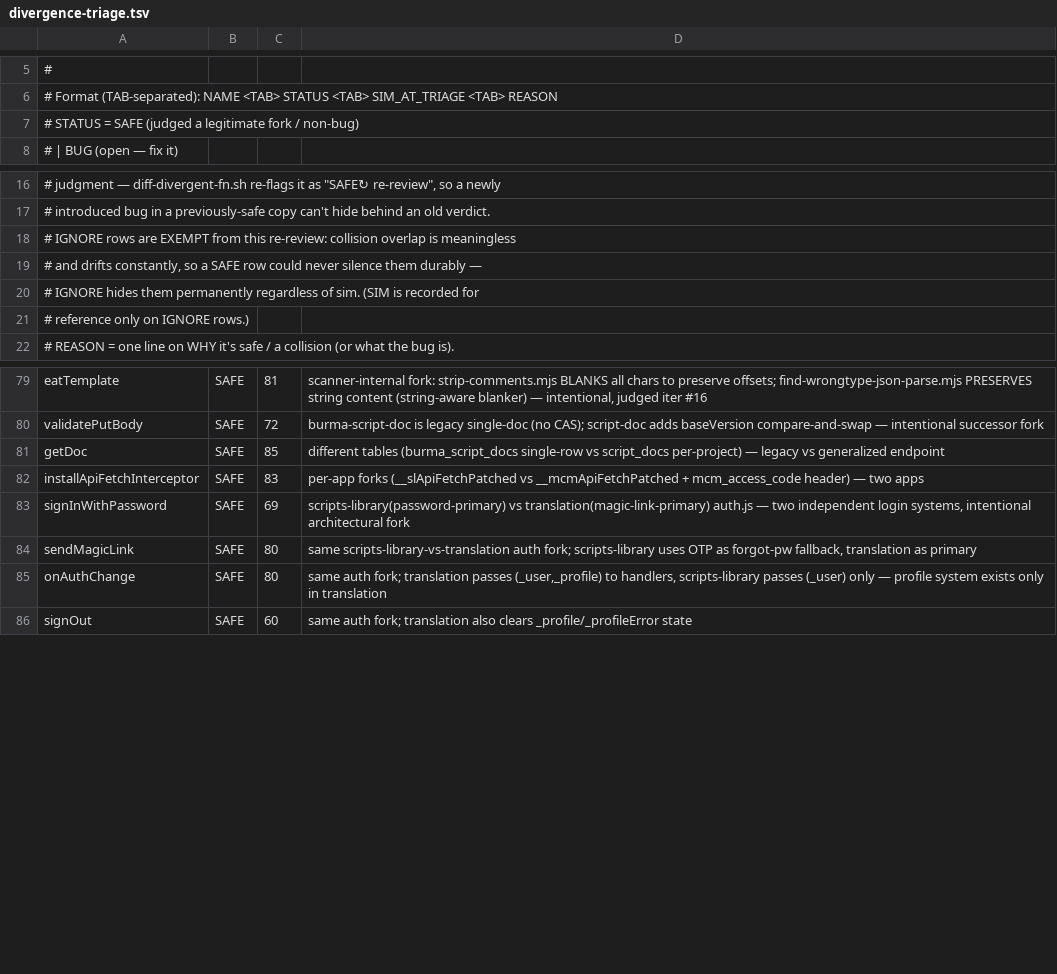
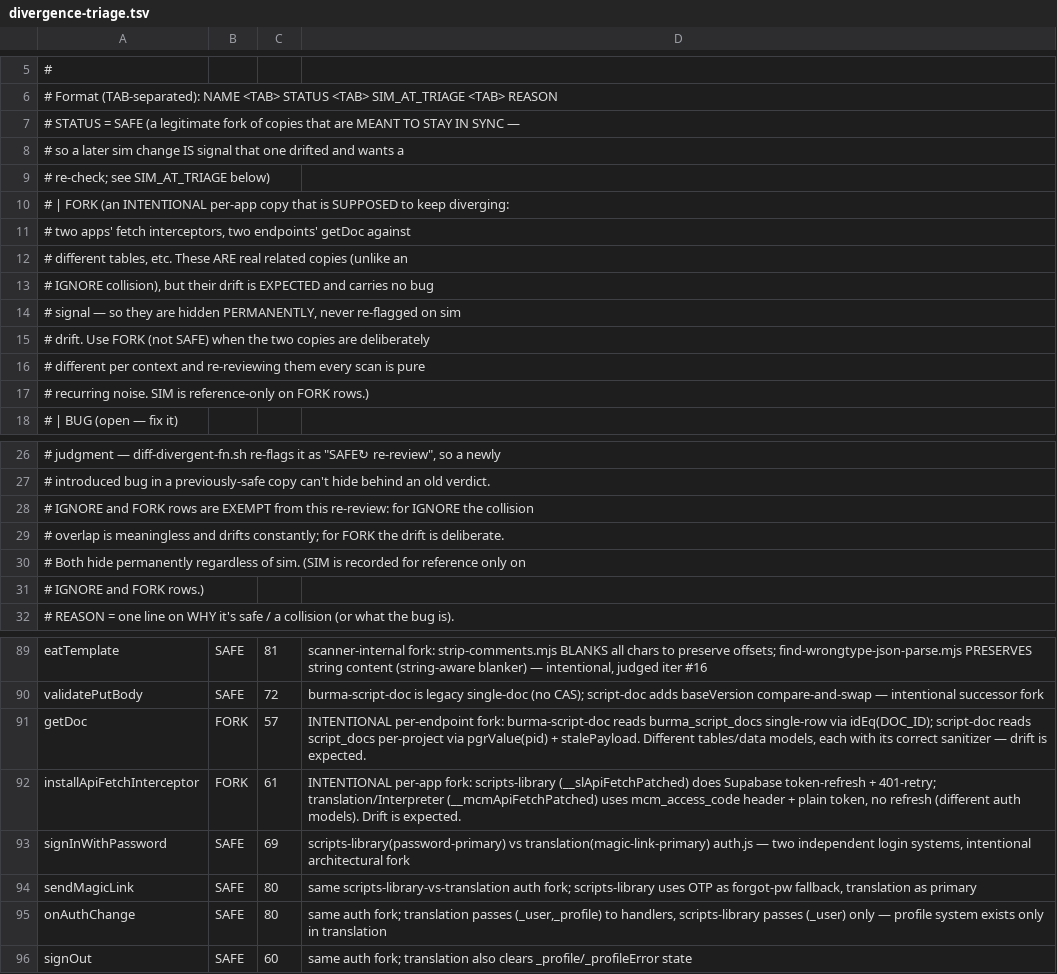
Before and after one commit to parleypott/mycoldmars-, a TSV file: scripts/divergence-triage.tsv, drawn as a sheet; only a part is shown, gaps mark what is left out.

Commit message:
infra(divergence): add FORK status for intentional per-app forks (kill recurring re-drift noise)

```diff
--- a/scripts/divergence-triage.tsv
+++ b/scripts/divergence-triage.tsv
@@ -6,3 +6,13 @@
 # Format (TAB-separated):  NAME <TAB> STATUS <TAB> SIM_AT_TRIAGE <TAB> REASON
-#   STATUS  = SAFE   (judged a legitimate fork / non-bug)
+#   STATUS  = SAFE   (a legitimate fork of copies that are MEANT TO STAY IN SYNC —
+#                     so a later sim change IS signal that one drifted and wants a
+#                     re-check; see SIM_AT_TRIAGE below)
+#           | FORK   (an INTENTIONAL per-app copy that is SUPPOSED to keep diverging:
+#                     two apps' fetch interceptors, two endpoints' getDoc against
+#                     different tables, etc. These ARE real related copies (unlike an
+#                     IGNORE collision), but their drift is EXPECTED and carries no bug
+#                     signal — so they are hidden PERMANENTLY, never re-flagged on sim
+#                     drift. Use FORK (not SAFE) when the two copies are deliberately
+#                     different per context and re-reviewing them every scan is pure
+#                     recurring noise. SIM is reference-only on FORK rows.)
 #           | BUG    (open — fix it)
@@ -17,6 +27,6 @@
 #     introduced bug in a previously-safe copy can't hide behind an old verdict.
-#     IGNORE rows are EXEMPT from this re-review: collision overlap is meaningless
-#     and drifts constantly, so a SAFE row could never silence them durably —
-#     IGNORE hides them permanently regardless of sim. (SIM is recorded for
-#     reference only on IGNORE rows.)
+#     IGNORE and FORK rows are EXEMPT from this re-review: for IGNORE the collision
+#     overlap is meaningless and drifts constantly; for FORK the drift is deliberate.
+#     Both hide permanently regardless of sim. (SIM is recorded for reference only on
+#     IGNORE and FORK rows.)
 #   REASON  = one line on WHY it's safe / a collision (or what the bug is).
@@ -80,4 +90,4 @@ eatTemplate	SAFE	81	scanner-internal fork: strip-comments.mjs BLANKS all chars t
 validatePutBody	SAFE	72	burma-script-doc is legacy single-doc (no CAS); script-doc adds baseVersion compare-and-swap — intentional successor fork
-getDoc	SAFE	85	different tables (burma_script_docs single-row vs script_docs per-project) — legacy vs generalized endpoint
-installApiFetchInterceptor	SAFE	83	per-app forks (__slApiFetchPatched vs __mcmApiFetchPatched + mcm_access_code header) — two apps
+getDoc	FORK	57	INTENTIONAL per-endpoint fork: burma-script-doc reads burma_script_docs single-row via idEq(DOC_ID); script-doc reads script_docs per-project via pgrValue(pid) + stalePayload. Different tables/data models, each with its correct sanitizer — drift is expected.
+installApiFetchInterceptor	FORK	61	INTENTIONAL per-app fork: scripts-library (__slApiFetchPatched) does Supabase token-refresh + 401-retry; translation/Interpreter (__mcmApiFetchPatched) uses mcm_access_code header + plain token, no refresh (different auth models). Drift is expected.
 signInWithPassword	SAFE	69	scripts-library(password-primary) vs translation(magic-link-primary) auth.js — two independent login systems, intentional architectural fork
```
Also changed, not shown: 1 other file.
